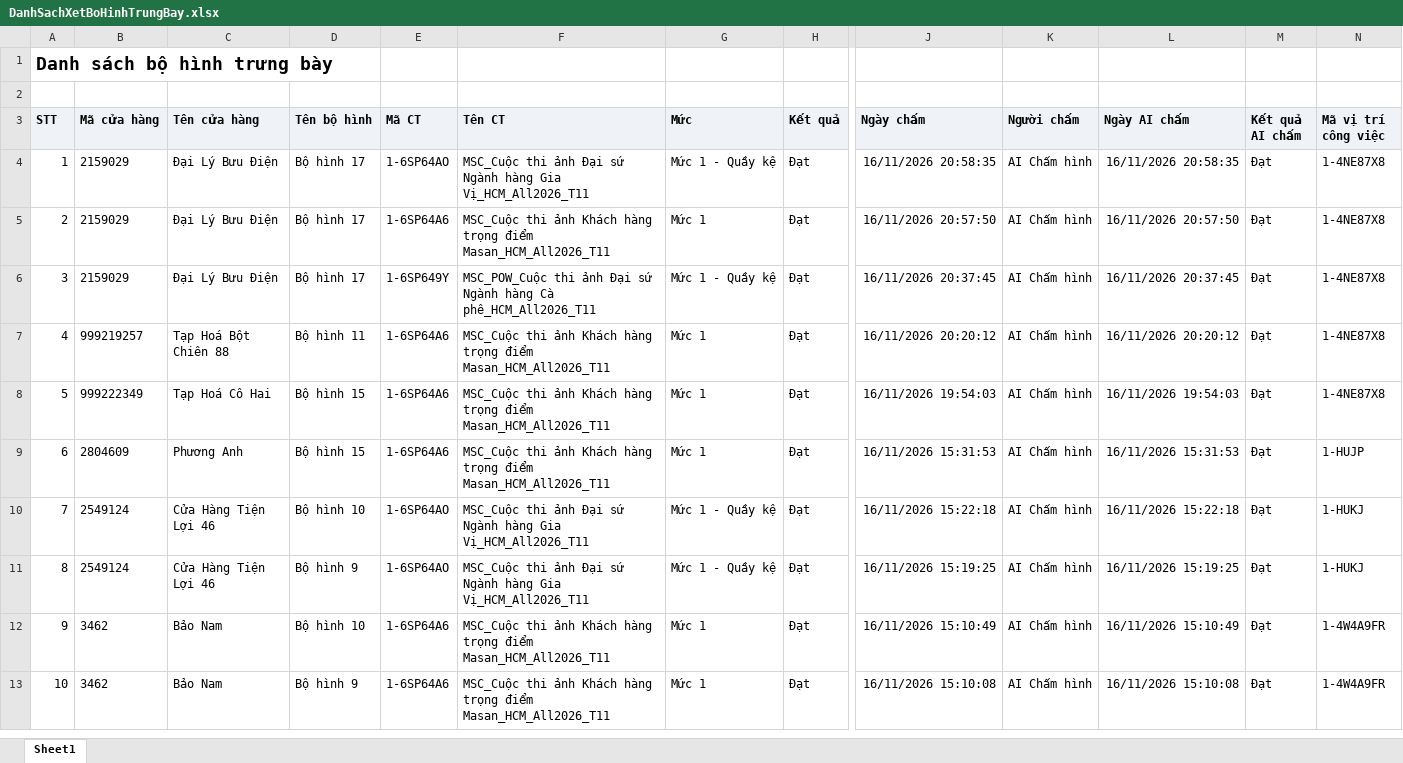
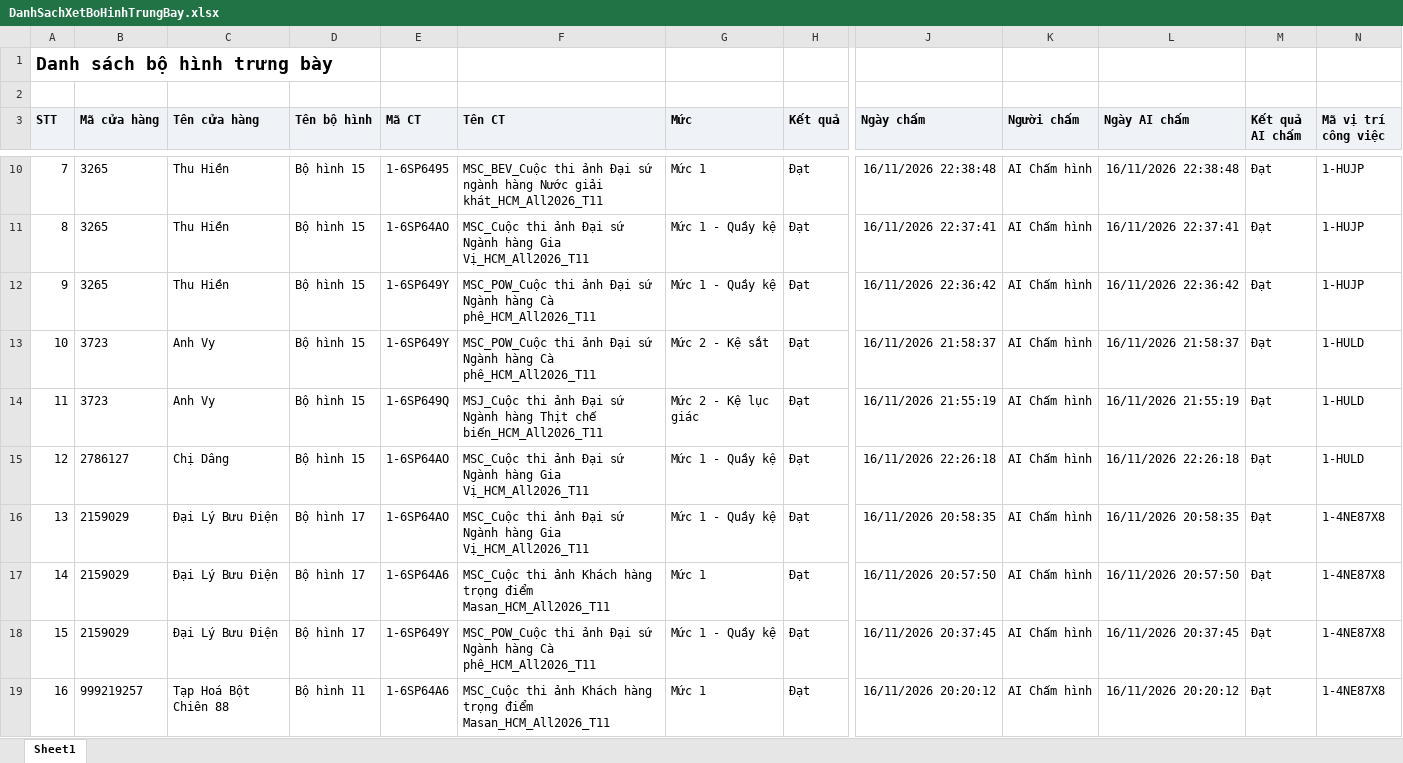
Before and after one commit to tantt2026-test/Test, an Excel workbook: data/Thang11/DanhSachXetBoHinhTrungBay.xlsx, sheet Sheet1, drawn as a sheet; only a part is shown, gaps mark what is left out; the shorter side is filled out with more unchanged rows; values as stored, in another font and other column widths than the file's, no borders; addresses are those after the commit; rows hold the shown columns only; the diff covers the shown part only; the diff names each change by its address in the sheet, - before the commit and + after, or states it on an @@ line.

```diff
--- a/data/Thang11/DanhSachXetBoHinhTrungBay.xlsx (sheet Sheet1)
+++ b/data/Thang11/DanhSachXetBoHinhTrungBay.xlsx (sheet Sheet1)
+row 10: 7 | 3265 | Thu Hiền | Bộ hình 15 | 1-6SP6495 | MSC_BEV_Cuộc thi ảnh Đại sứ ngành hàng Nước giải khát_HCM_All2026_T11 | Mức 1 | Đạt | 16/11/2026 22:38:48 | AI Chấm hình | 16/11/2026 22:38:48 | Đạt | 1-HUJP
+row 11: 8 | 3265 | Thu Hiền | Bộ hình 15 | 1-6SP64AO | MSC_Cuộc thi ảnh Đại sứ Ngành hàng Gia Vị_HCM_All2026_T11 | Mức 1 - Quầy kệ | Đạt | 16/11/2026 22:37:41 | AI Chấm hình | 16/11/2026 22:37:41 | Đạt | 1-HUJP
+row 12: 9 | 3265 | Thu Hiền | Bộ hình 15 | 1-6SP649Y | MSC_POW_Cuộc thi ảnh Đại sứ Ngành hàng Cà phê_HCM_All2026_T11 | Mức 1 - Quầy kệ | Đạt | 16/11/2026 22:36:42 | AI Chấm hình | 16/11/2026 22:36:42 | Đạt | 1-HUJP
+row 13: 10 | 3723 | Anh Vy | Bộ hình 15 | 1-6SP649Y | MSC_POW_Cuộc thi ảnh Đại sứ Ngành hàng Cà phê_HCM_All2026_T11 | Mức 2 - Kệ sắt | Đạt | 16/11/2026 21:58:37 | AI Chấm hình | 16/11/2026 21:58:37 | Đạt | 1-HULD
+row 14: 11 | 3723 | Anh Vy | Bộ hình 15 | 1-6SP649Q | MSJ_Cuộc thi ảnh Đại sứ Ngành hàng Thịt chế biến_HCM_All2026_T11 | Mức 2 - Kệ lục giác | Đạt | 16/11/2026 21:55:19 | AI Chấm hình | 16/11/2026 21:55:19 | Đạt | 1-HULD
+row 15: 12 | 2786127 | Chị Dâng | Bộ hình 15 | 1-6SP64AO | MSC_Cuộc thi ảnh Đại sứ Ngành hàng Gia Vị_HCM_All2026_T11 | Mức 1 - Quầy kệ | Đạt | 16/11/2026 22:26:18 | AI Chấm hình | 16/11/2026 22:26:18 | Đạt | 1-HULD
@@ column A (STT) renumbered from row 16 down @@
```
Also changed, not shown: 6 added rows and 8 edited cells elsewhere in this sheet, data/Thang11/DANH_SACH_KET_QUA_CUA_HANG_THAM_GIA_CHUONG_TRINH.xlsx, data/Thang11/DanhSachChiTietDonHang (1).xlsx, 3 other files.
